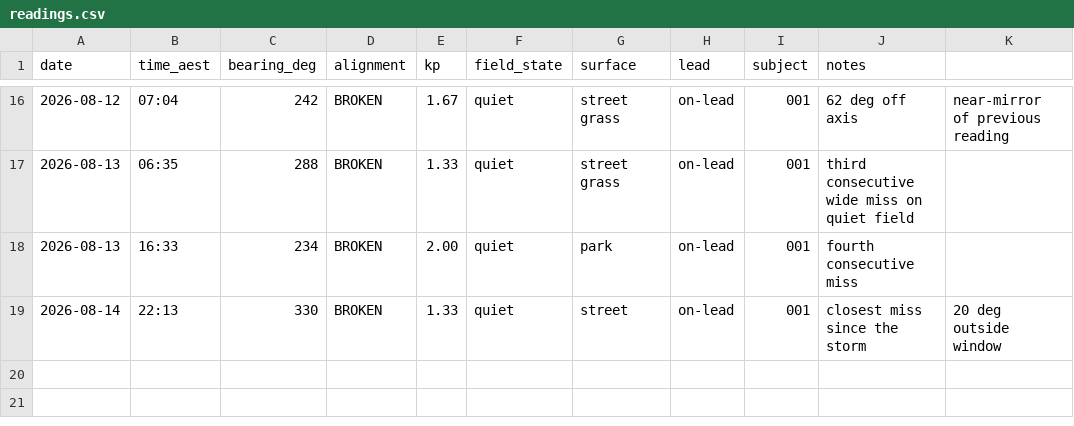
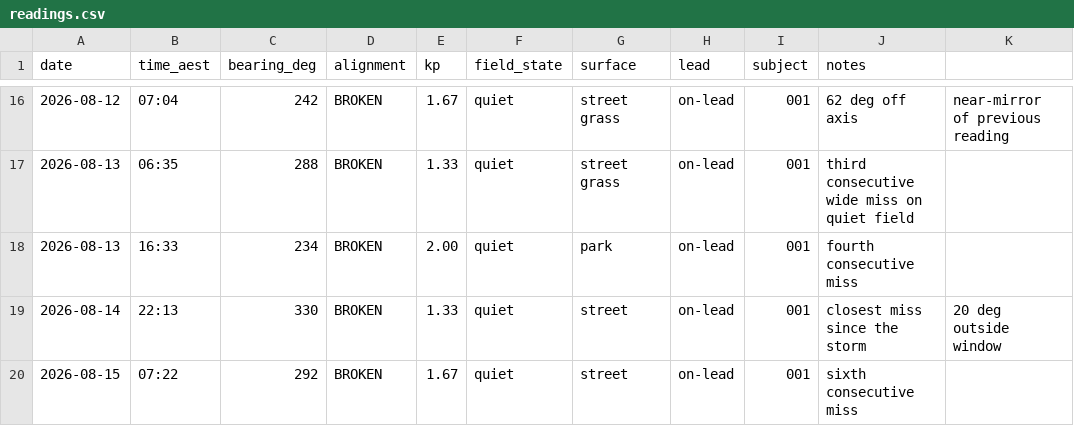
Before and after one commit to thefiboracle/fib-oracle-data, a CSV file: readings.csv, drawn as a sheet; only a part is shown, gaps mark what is left out; the diff names each change by its address in the sheet, - before the commit and + after, or states it on an @@ line.

Commit message:
Reading 020

```diff
--- a/readings.csv
+++ b/readings.csv
+row 20: 2026-08-15 | 07:22 | 292 | BROKEN | 1.67 | quiet | street | on-lead | 001 | sixth consecutive miss
```
